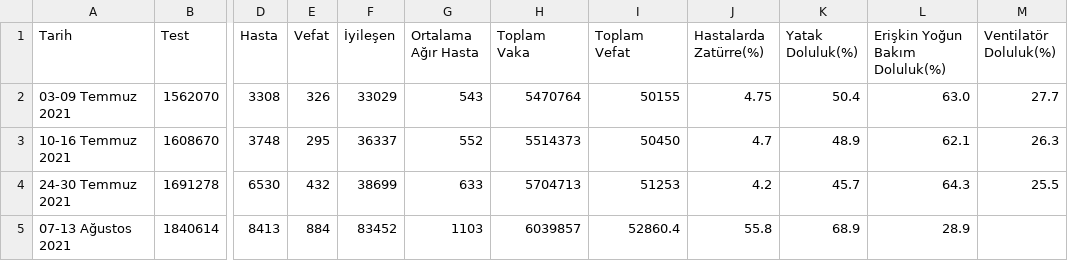
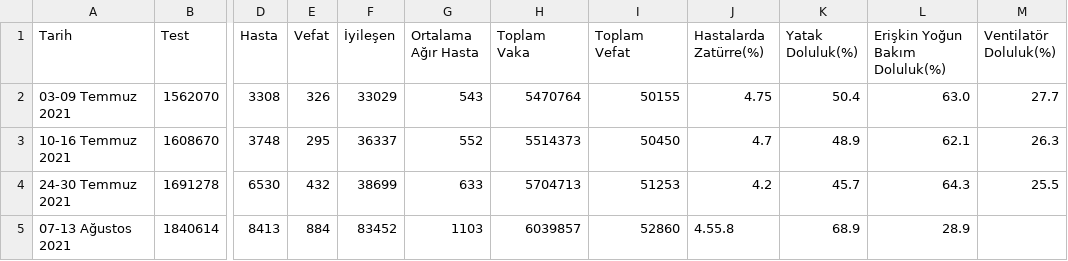
Before and after one commit to toUpperCase78/covid19-turkiye, a CSV file: covid_19_Turkiye_Haftalik_Tablo.csv, drawn as a sheet; only a part is shown, gaps mark what is left out; the diff names each change by its address in the sheet, - before the commit and + after, or states it on an @@ line.

Commit message:
Haftalık Covid-19 Tablosu (4 Hafta)

```diff
--- a/covid_19_Turkiye_Haftalik_Tablo.csv
+++ b/covid_19_Turkiye_Haftalik_Tablo.csv
-I5 (Toplam Vefat): 52860.4
+I5 (Toplam Vefat): 52860
-J5 (Hastalarda Zatürre(%)): 55.8
+J5 (Hastalarda Zatürre(%)): 4.55.8
```
